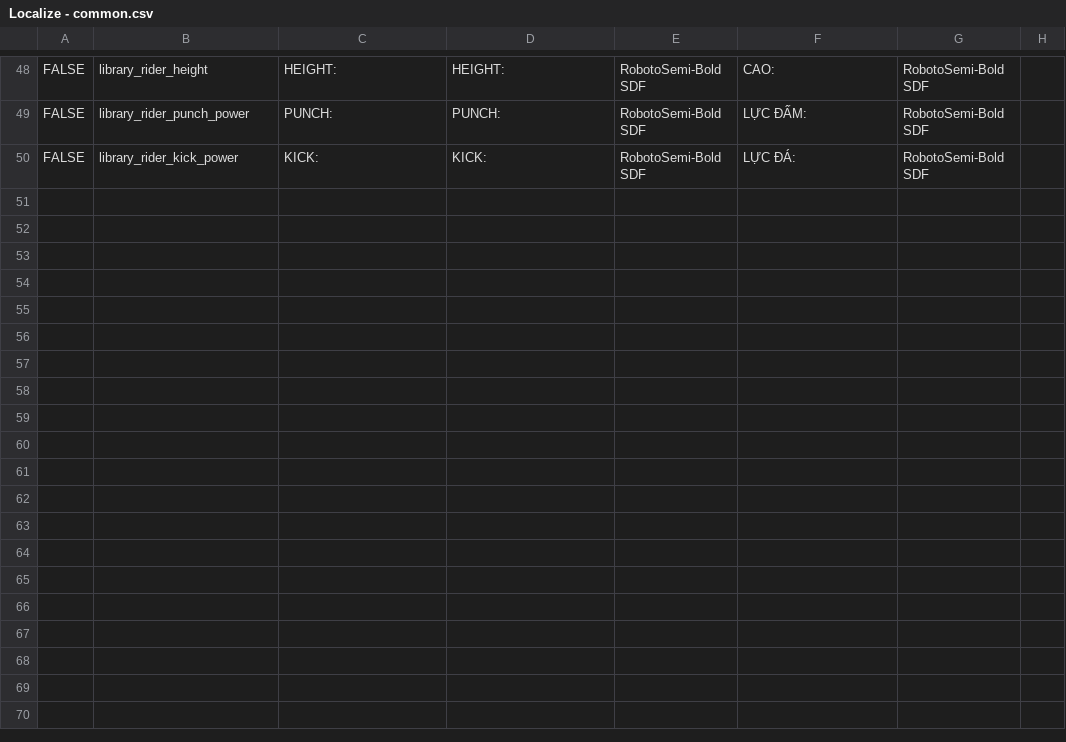
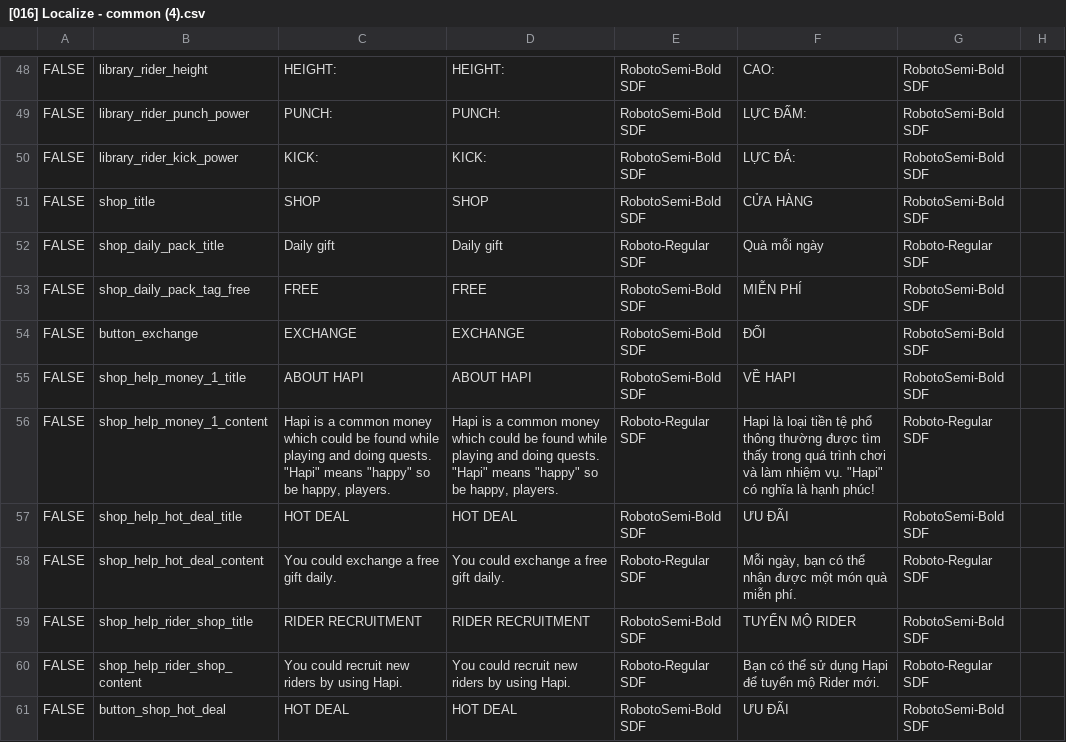
Before and after one commit to TonySenpai04/RidersPuzzle, a CSV file: Assets/Resources/Localization/[016] Localize - common (4).csv (was Assets/Resources/Localization/Localize - common.csv), drawn as a sheet; only a part is shown, gaps mark what is left out; the diff covers the shown part only; the diff names each change by its address in the sheet, - before the commit and + after, or states it on an @@ line.

Commit message:
Localization and level updates

```diff
--- a/Assets/Resources/Localization/Localize - common.csv
+++ b/Assets/Resources/Localization/[016] Localize - common (4).csv
+row 51: FALSE | shop_title | SHOP | SHOP | RobotoSemi-Bold SDF | CỬA HÀNG | RobotoSemi-Bold SDF
+row 52: FALSE | shop_daily_pack_title | Daily gift | Daily gift | Roboto-Regular SDF | Quà mỗi ngày | Roboto-Regular SDF
+row 53: FALSE | shop_daily_pack_tag_free | FREE | FREE | RobotoSemi-Bold SDF | MIỄN PHÍ | RobotoSemi-Bold SDF
+row 54: FALSE | button_exchange | EXCHANGE | EXCHANGE | RobotoSemi-Bold SDF | ĐỔI | RobotoSemi-Bold SDF
+row 55: FALSE | shop_help_money_1_title | ABOUT HAPI | ABOUT HAPI | RobotoSemi-Bold SDF | VỀ HAPI | RobotoSemi-Bold SDF
+row 56: FALSE | shop_help_money_1_content | Hapi is a common money which could be found while playing and doing quests. "Hapi" means "happy" so be happy, players. | Hapi is a common money which could be found while playing and doing quests. "Hapi" means "happy" so be happy, players. | Roboto-Regular SDF | Hapi là loại tiền tệ phổ thông thường được tìm thấy trong quá trình chơi và làm nhiệm vụ. "Hapi" có nghĩa là hạnh phúc! | Roboto-Regular SDF
+row 57: FALSE | shop_help_hot_deal_title | HOT DEAL | HOT DEAL | RobotoSemi-Bold SDF | ƯU ĐÃI | RobotoSemi-Bold SDF
+row 58: FALSE | shop_help_hot_deal_content | You could exchange a free gift daily. | You could exchange a free gift daily. | Roboto-Regular SDF | Mỗi ngày, bạn có thể nhận được một món quà miễn phí. | Roboto-Regular SDF
+row 59: FALSE | shop_help_rider_shop_title | RIDER RECRUITMENT | RIDER RECRUITMENT | RobotoSemi-Bold SDF | TUYỂN MỘ RIDER | RobotoSemi-Bold SDF
+row 60: FALSE | shop_help_rider_shop_content | You could recruit new riders by using Hapi. | You could recruit new riders by using Hapi. | Roboto-Regular SDF | Bạn có thể sử dụng Hapi để tuyển mộ Rider mới. | Roboto-Regular SDF
+row 61: FALSE | button_shop_hot_deal | HOT DEAL | HOT DEAL | RobotoSemi-Bold SDF | ƯU ĐÃI | RobotoSemi-Bold SDF
```
Also changed, not shown: 10 added rows and 4 edited cells elsewhere in this file, 22 other files.
